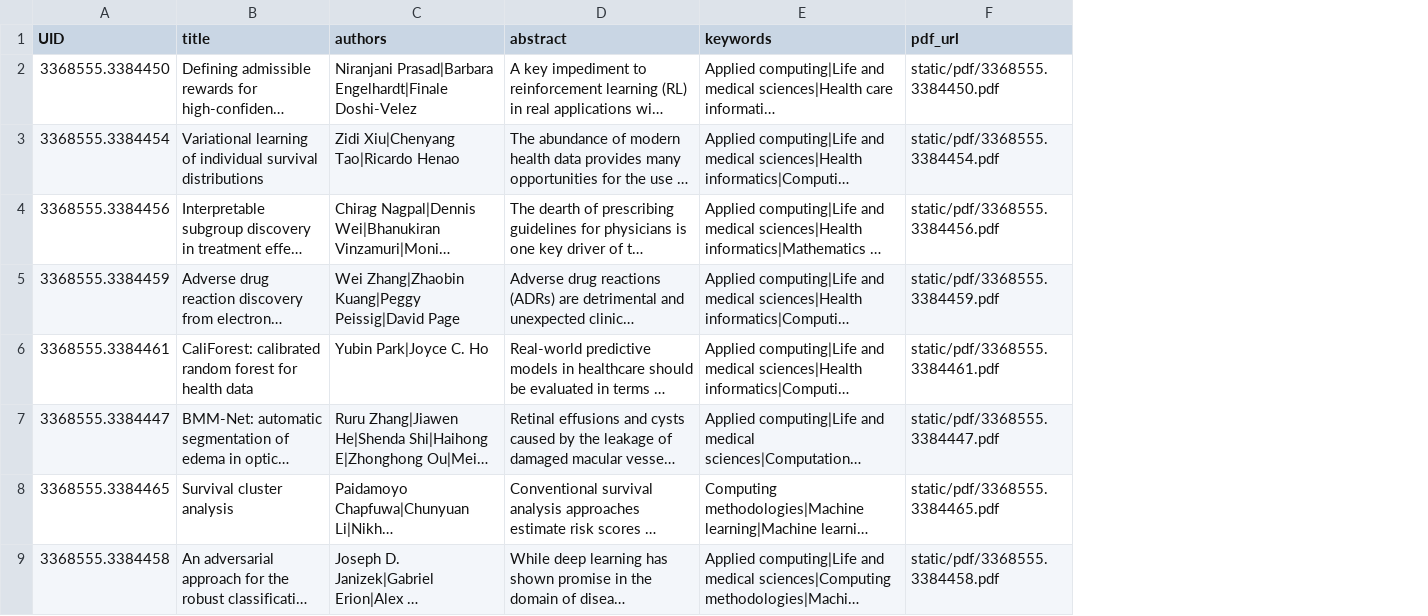
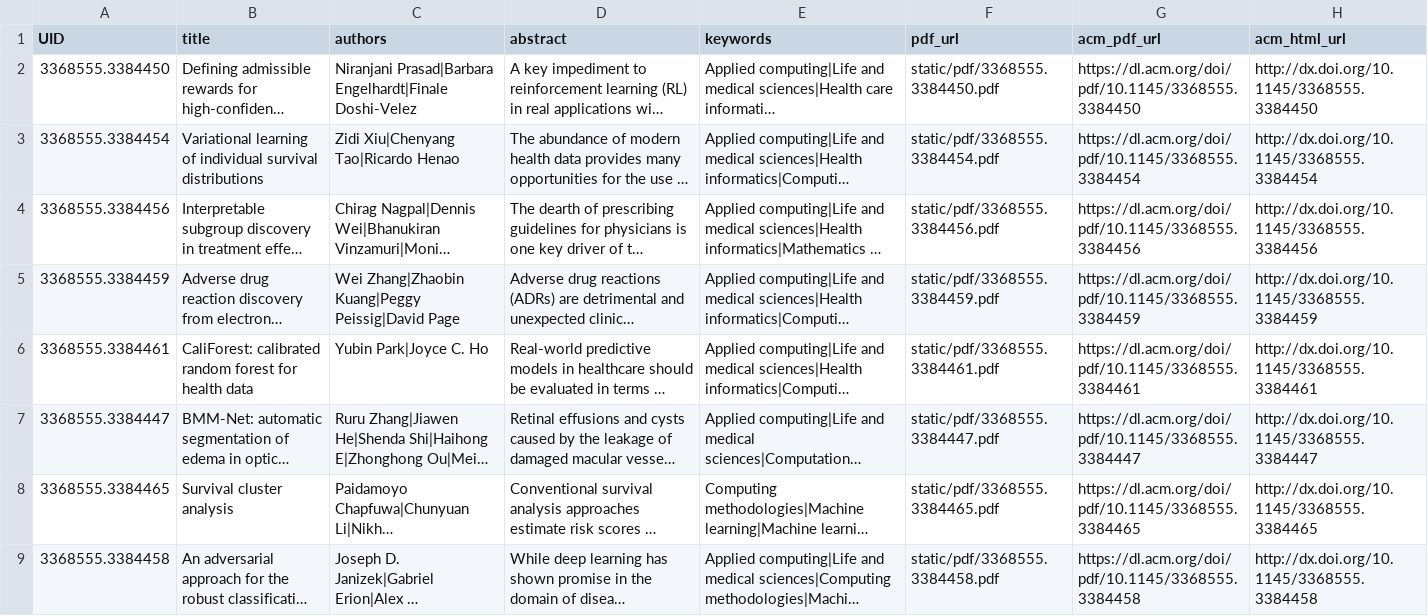
Before and after one commit to Mini-Conf/Mini-Conf, a CSV file: sitedata/papers.csv, drawn as a sheet; only a part is shown; long unchanged cells end in …; the diff names each change by its address in the sheet, - before the commit and + after, or states it on an @@ line.

Commit message:
link to external papers

```diff
--- a/sitedata/papers.csv
+++ b/sitedata/papers.csv
+column G (acm_pdf_url), rows 2-9: https://dl.acm.org/doi/pdf/10.1145/3368555.3384450 | https://dl.acm.org/doi/pdf/10.1145/3368555.3384454 | https://dl.acm.org/doi/pdf/10.1145/3368555.3384456 | https://dl.acm.org/doi/pdf/10.1145/3368555.3384459 | https://dl.acm.org/doi/pdf/10.1145/3368555.3384461 | https://dl.acm.org/doi/pdf/10.1145/3368555.3384447 | https://dl.acm.org/doi/pdf/10.1145/3368555.3384465 | https://dl.acm.org/doi/pdf/10.1145/3368555.3384458
+column H (acm_html_url), rows 2-9: http://dx.doi.org/10.1145/3368555.3384450 | http://dx.doi.org/10.1145/3368555.3384454 | http://dx.doi.org/10.1145/3368555.3384456 | http://dx.doi.org/10.1145/3368555.3384459 | http://dx.doi.org/10.1145/3368555.3384461 | http://dx.doi.org/10.1145/3368555.3384447 | http://dx.doi.org/10.1145/3368555.3384465 | http://dx.doi.org/10.1145/3368555.3384458
```
Also changed, not shown: 3 other files.
